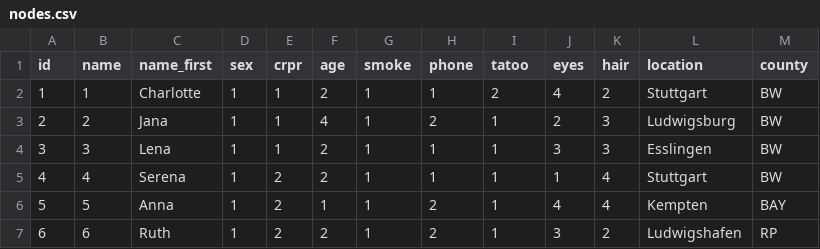
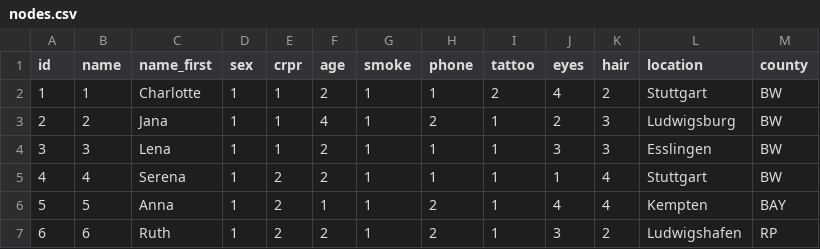
Before and after one commit to swaransandhu/226305, a CSV file: data/crpr2/nodes.csv, drawn as a sheet; only a part is shown.

Commit message:
Fix typo in 'tattoo' column header

```diff
--- a/data/crpr2/nodes.csv
+++ b/data/crpr2/nodes.csv
@@ -1,2 +1,2 @@
-id,name,name_first,sex,crpr,age,smoke,phone,tatoo,eyes,hair,location,county
+id,name,name_first,sex,crpr,age,smoke,phone,tattoo,eyes,hair,location,county
 1,1,Charlotte,1,1,2,1,1,2,4,2,Stuttgart,BW
```
